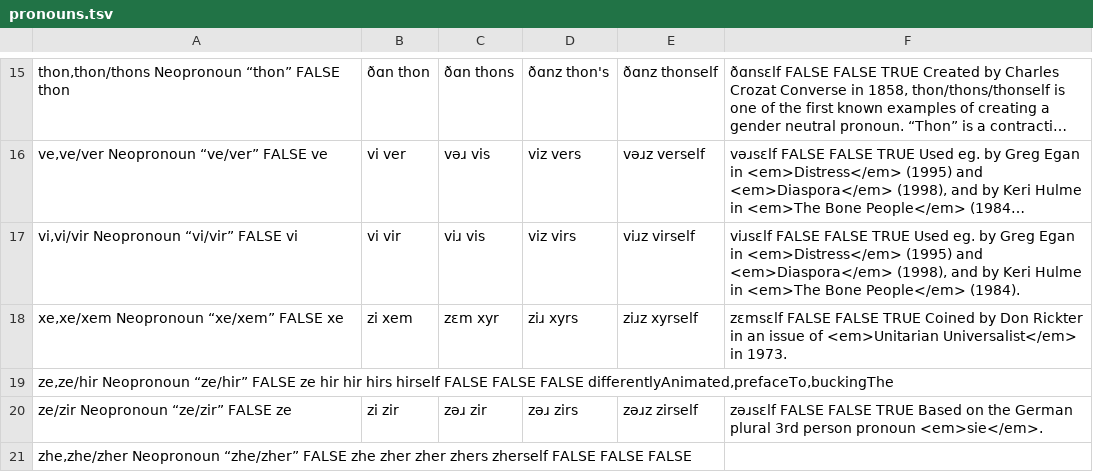
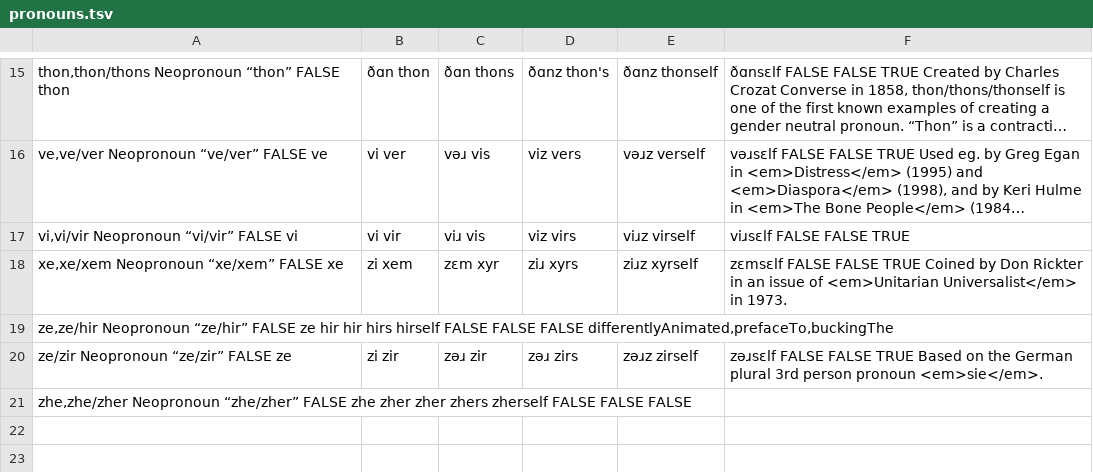
Before and after one commit to zlomenina/zajmena, a TSV file: locale/en/pronouns/pronouns.tsv, drawn as a sheet; only a part is shown, gaps mark what is left out; long unchanged cells end in …; the diff names each change by its address in the sheet, - before the commit and + after, or states it on an @@ line.

Commit message:
[en][pronouns] aliases, order

```diff
--- a/locale/en/pronouns/pronouns.tsv
+++ b/locale/en/pronouns/pronouns.tsv
-F17: …FALSE TRUE Used eg. by Greg Egan in <em>Distress</em> (1995) and <em>Diaspora</em> (1998), and by Keri Hulme in <em>The Bone People</em> (1984).
+F17: …FALSE TRUE
```
